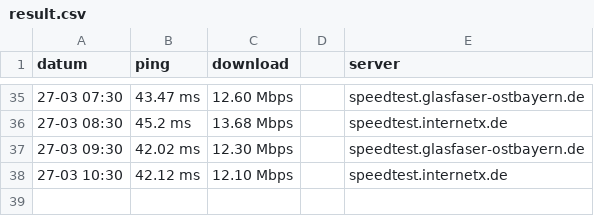
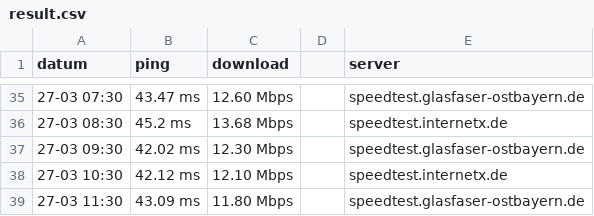
Before and after one commit to falent/WGinternetSpeed, a CSV file: result.csv, drawn as a sheet; only a part is shown, gaps mark what is left out.

Commit message:
new result

```diff
--- a/result.csv
+++ b/result.csv
@@ -38 +38,2 @@ datum, ping, download, , server
 27-03 10:30,42.12 ms ,12.10 Mbps, ,speedtest.internetx.de
+27-03 11:30,43.09 ms ,11.80 Mbps, ,speedtest.glasfaser-ostbayern.de
```
